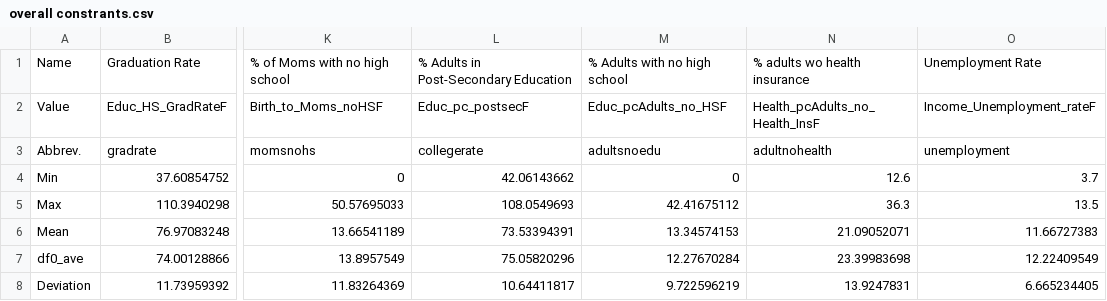
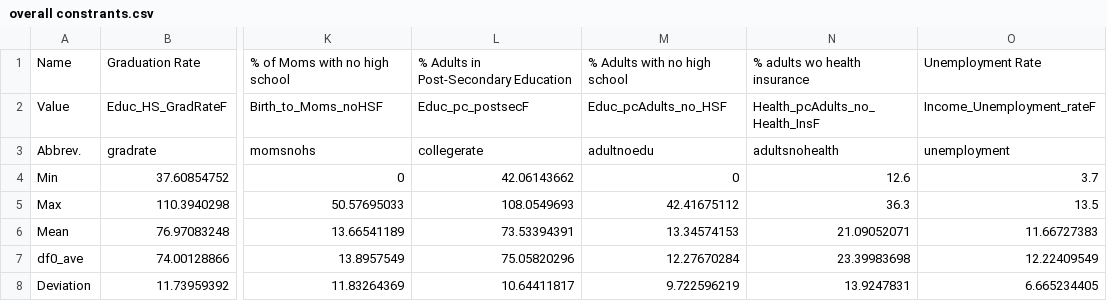
Before and after one commit to mlane3/unitedway, a CSV file: data/overall constrants.csv, drawn as a sheet; only a part is shown, gaps mark what is left out; the diff names each change by its address in the sheet, - before the commit and + after, or states it on an @@ line.

```diff
--- a/data/overall constrants.csv
+++ b/data/overall constrants.csv
-M3: adultsnoedu
+M3: adultnoedu
-N3: adultnohealth
+N3: adultsnohealth
```
Also changed, not shown: 1 other file.
